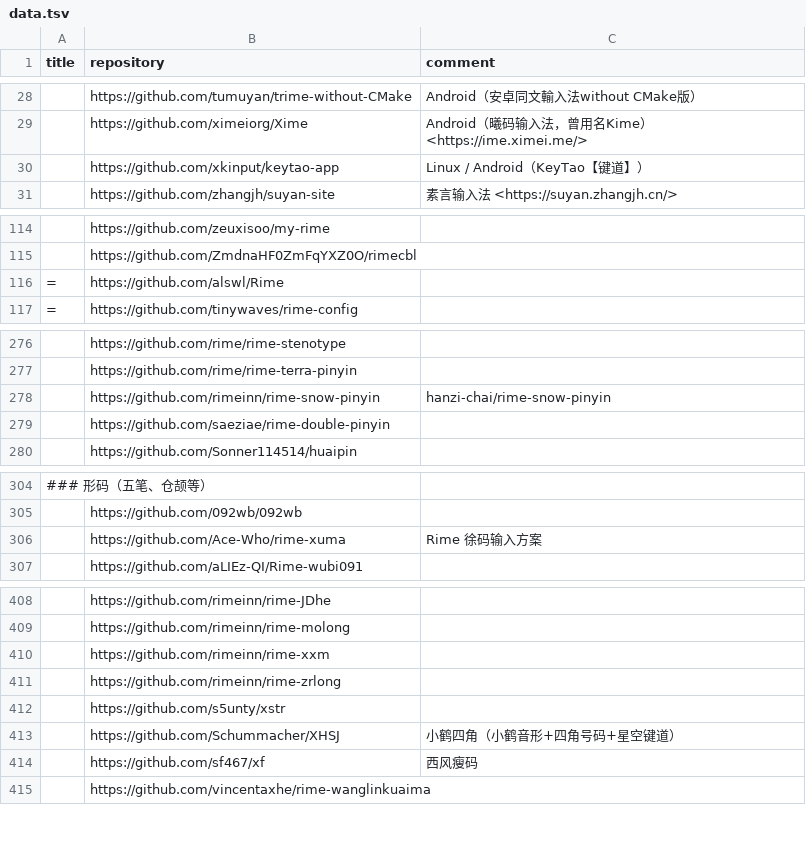
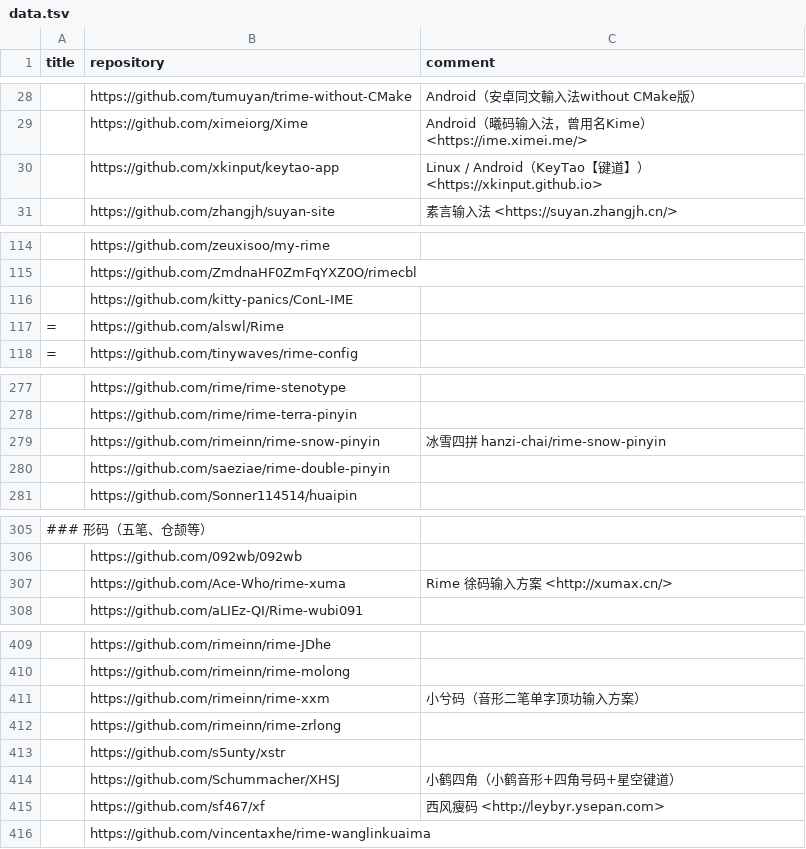
Before and after one commit to hantang/rime-list, a TSV file: data.tsv, drawn as a sheet; only a part is shown, gaps mark what is left out; the diff covers the shown part only.

```diff
--- a/data.tsv
+++ b/data.tsv
@@ -29,3 +29,3 @@ title	repository	comment
 	https://github.com/ximeiorg/Xime	Android（曦码输入法，曾用名Kime） <https://ime.ximei.me/>
-	https://github.com/xkinput/keytao-app	Linux / Android（KeyTao【键道】）
+	https://github.com/xkinput/keytao-app	Linux / Android（KeyTao【键道】）<https://xkinput.github.io>
 	https://github.com/zhangjh/suyan-site	素言输入法 <https://suyan.zhangjh.cn/>
@@ -115,2 +115,3 @@ title	repository	comment
 	https://github.com/ZmdnaHF0ZmFqYXZ0O/rimecbl	
+	https://github.com/kitty-panics/ConL-IME	
 =	https://github.com/alswl/Rime	
@@ -277,3 +278,3 @@ title	repository	comment
 	https://github.com/rime/rime-terra-pinyin	
-	https://github.com/rimeinn/rime-snow-pinyin	hanzi-chai/rime-snow-pinyin
+	https://github.com/rimeinn/rime-snow-pinyin	冰雪四拼 hanzi-chai/rime-snow-pinyin
 	https://github.com/saeziae/rime-double-pinyin	
@@ -305,3 +306,3 @@ title	repository	comment
 	https://github.com/092wb/092wb	
-	https://github.com/Ace-Who/rime-xuma	Rime 徐码输入方案
+	https://github.com/Ace-Who/rime-xuma	Rime 徐码输入方案 <http://xumax.cn/>
 	https://github.com/aLIEz-QI/Rime-wubi091	
@@ -409,3 +410,3 @@ title	repository	comment
 	https://github.com/rimeinn/rime-molong	
-	https://github.com/rimeinn/rime-xxm	
+	https://github.com/rimeinn/rime-xxm	小兮码（音形二笔单字顶功输入方案）
 	https://github.com/rimeinn/rime-zrlong	
@@ -413,3 +414,3 @@ title	repository	comment
 	https://github.com/Schummacher/XHSJ	小鹤四角（小鹤音形+四角号码+星空键道）
-	https://github.com/sf467/xf	西风瘦码
+	https://github.com/sf467/xf	西风瘦码 <http://leybyr.ysepan.com>
 	https://github.com/vincentaxhe/rime-wanglinkuaima	
```
Also changed, not shown: 17 added rows, 12 removed rows and 8 edited cells elsewhere in this file, 1 other file.
